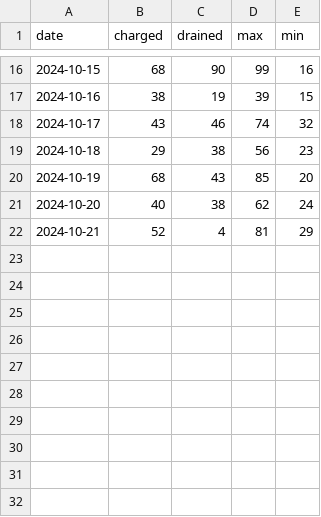
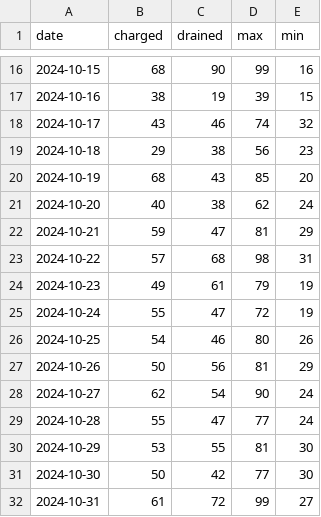
Before and after one commit to dominikrappaport/leistungstests, a CSV file: data/processed/bb/bb202410.csv, drawn as a sheet; only a part is shown, gaps mark what is left out.

```diff
--- a/data/processed/bb/bb202410.csv
+++ b/data/processed/bb/bb202410.csv
@@ -21,2 +21,12 @@ date,charged,drained,max,min
 2024-10-20,40,38,62,24
-2024-10-21,52,4,81,29
+2024-10-21,59,47,81,29
+2024-10-22,57,68,98,31
+2024-10-23,49,61,79,19
+2024-10-24,55,47,72,19
+2024-10-25,54,46,80,26
+2024-10-26,50,56,81,29
+2024-10-27,62,54,90,24
+2024-10-28,55,47,77,24
+2024-10-29,53,55,81,30
+2024-10-30,50,42,77,30
+2024-10-31,61,72,99,27
```
Also changed, not shown: 12 other files.
